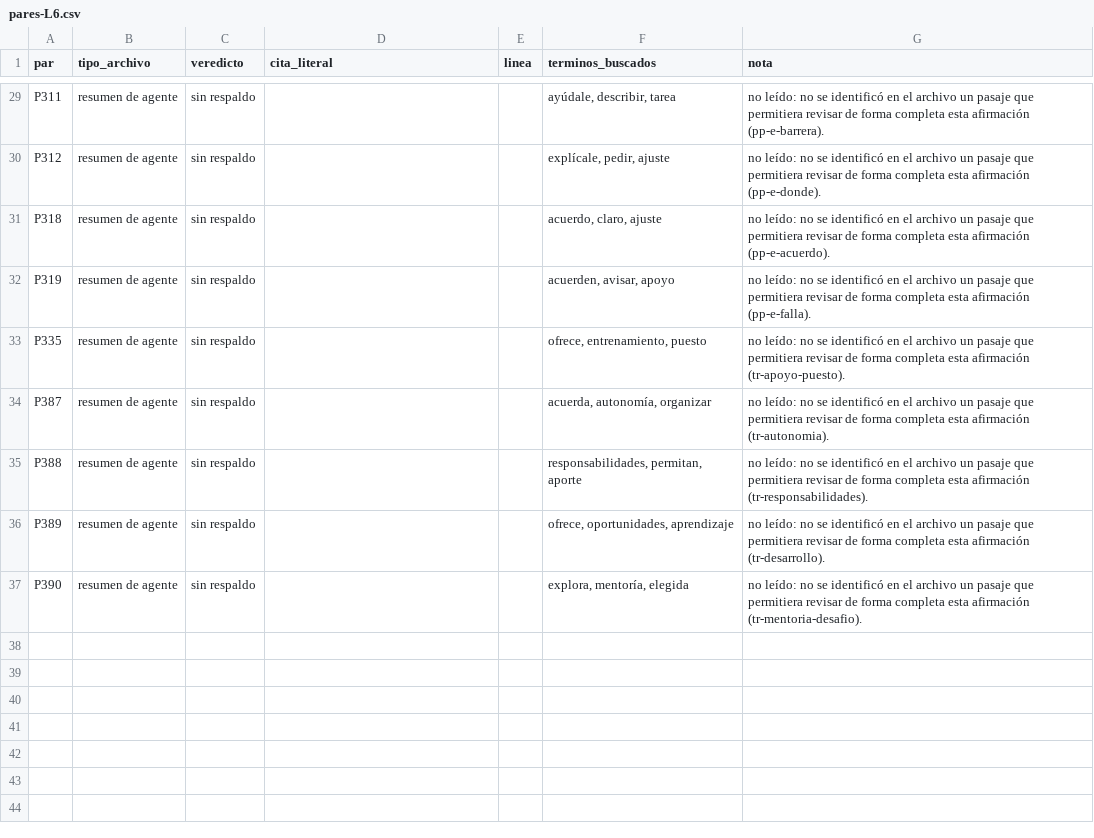
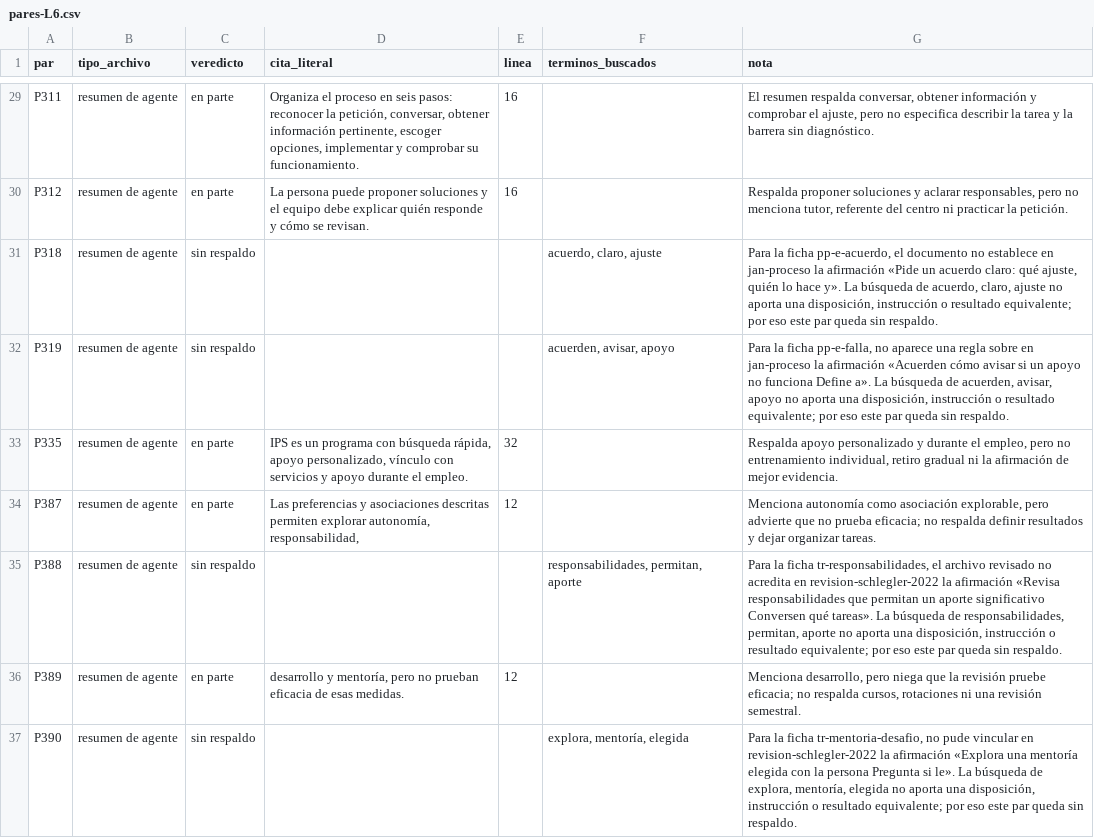
Before and after one commit to JonathanPrz/prizma, a CSV file: docs/revision-fuentes/pares-L6.csv, drawn as a sheet; only a part is shown, gaps mark what is left out; the diff covers the shown part only; the diff names each change by its address in the sheet, - before the commit and + after, or states it on an @@ line.

Commit message:
Revisa realmente los pares del lote L6

```diff
--- a/docs/revision-fuentes/pares-L6.csv
+++ b/docs/revision-fuentes/pares-L6.csv
-C29:C30 (veredicto): sin respaldo
+C29:C30 (veredicto): en parte
-D29 (cita_literal): (empty)
+D29 (cita_literal): Organiza el proceso en seis pasos: reconocer la petición, conversar, obtener información pertinente, escoger opciones, implementar y comprobar su funcionamiento.
-E29:E30 (linea): (empty)
+E29:E30 (linea): 16
-F29 (terminos_buscados): ayúdale, describir, tarea
+F29 (terminos_buscados): (empty)
-G29 (nota): no leído: no se identificó en el archivo un pasaje que permitiera revisar de forma completa esta afirmación (pp-e-barrera).
+G29 (nota): El resumen respalda conversar, obtener información y comprobar el ajuste, pero no especifica describir la tarea y la barrera sin diagnóstico.
-D30 (cita_literal): (empty)
+D30 (cita_literal): La persona puede proponer soluciones y el equipo debe explicar quién responde y cómo se revisan.
-F30 (terminos_buscados): explícale, pedir, ajuste
+F30 (terminos_buscados): (empty)
-G30 (nota): no leído: no se identificó en el archivo un pasaje que permitiera revisar de forma completa esta afirmación (pp-e-donde).
+G30 (nota): Respalda proponer soluciones y aclarar responsables, pero no menciona tutor, referente del centro ni practicar la petición.
-G31 (nota): no leído: no se identificó en el archivo un pasaje que permitiera revisar de forma completa esta afirmación (pp-e-acuerdo).
+G31 (nota): Para la ficha pp-e-acuerdo, el documento no establece en jan-proceso la afirmación «Pide un acuerdo claro: qué ajuste, quién lo hace y». La búsqueda de acuerdo, claro, ajuste no aporta una disposición, instrucción o resultado equivalente; por eso este par queda sin respaldo.
-G32 (nota): no leído: no se identificó en el archivo un pasaje que permitiera revisar de forma completa esta afirmación (pp-e-falla).
+G32 (nota): Para la ficha pp-e-falla, no aparece una regla sobre en jan-proceso la afirmación «Acuerden cómo avisar si un apoyo no funciona Define a». La búsqueda de acuerden, avisar, apoyo no aporta una disposición, instrucción o resultado equivalente; por eso este par queda sin respaldo.
-C33:C34 (veredicto): sin respaldo
+C33:C34 (veredicto): en parte
-D33 (cita_literal): (empty)
+D33 (cita_literal): IPS es un programa con búsqueda rápida, apoyo personalizado, vínculo con servicios y apoyo durante el empleo.
-E33 (linea): (empty)
+E33 (linea): 32
-F33 (terminos_buscados): ofrece, entrenamiento, puesto
+F33 (terminos_buscados): (empty)
-G33 (nota): no leído: no se identificó en el archivo un pasaje que permitiera revisar de forma completa esta afirmación (tr-apoyo-puesto).
+G33 (nota): Respalda apoyo personalizado y durante el empleo, pero no entrenamiento individual, retiro gradual ni la afirmación de mejor evidencia.
-D34 (cita_literal): (empty)
+D34 (cita_literal): Las preferencias y asociaciones descritas permiten explorar autonomía, responsabilidad,
-E34 (linea): (empty)
+E34 (linea): 12
-F34 (terminos_buscados): acuerda, autonomía, organizar
+F34 (terminos_buscados): (empty)
-G34 (nota): no leído: no se identificó en el archivo un pasaje que permitiera revisar de forma completa esta afirmación (tr-autonomia).
+G34 (nota): Menciona autonomía como asociación explorable, pero advierte que no prueba eficacia; no respalda definir resultados y dejar organizar tareas.
-G35 (nota): no leído: no se identificó en el archivo un pasaje que permitiera revisar de forma completa esta afirmación (tr-responsabilidades).
+G35 (nota): Para la ficha tr-responsabilidades, el archivo revisado no acredita en revision-schlegler-2022 la afirmación «Revisa responsabilidades que permitan un aporte significativo Conversen qué tareas». La búsqueda de responsabilidades, permitan, aporte no aporta una disposición, instrucción o resultado equivalente; por eso este par queda sin respaldo.
-C36 (veredicto): sin respaldo
+C36 (veredicto): en parte
-D36 (cita_literal): (empty)
+D36 (cita_literal): desarrollo y mentoría, pero no prueban eficacia de esas medidas.
-E36 (linea): (empty)
+E36 (linea): 12
-F36 (terminos_buscados): ofrece, oportunidades, aprendizaje
+F36 (terminos_buscados): (empty)
-G36 (nota): no leído: no se identificó en el archivo un pasaje que permitiera revisar de forma completa esta afirmación (tr-desarrollo).
+G36 (nota): Menciona desarrollo, pero niega que la revisión pruebe eficacia; no respalda cursos, rotaciones ni una revisión semestral.
-G37 (nota): no leído: no se identificó en el archivo un pasaje que permitiera revisar de forma completa esta afirmación (tr-mentoria-desafio).
+G37 (nota): Para la ficha tr-mentoria-desafio, no pude vincular en revision-schlegler-2022 la afirmación «Explora una mentoría elegida con la persona Pregunta si le». La búsqueda de explora, mentoría, elegida no aporta una disposición, instrucción o resultado equivalente; por eso este par queda sin respaldo.
```
Also changed, not shown: 27 edited cells elsewhere in this file, 1 other file.
